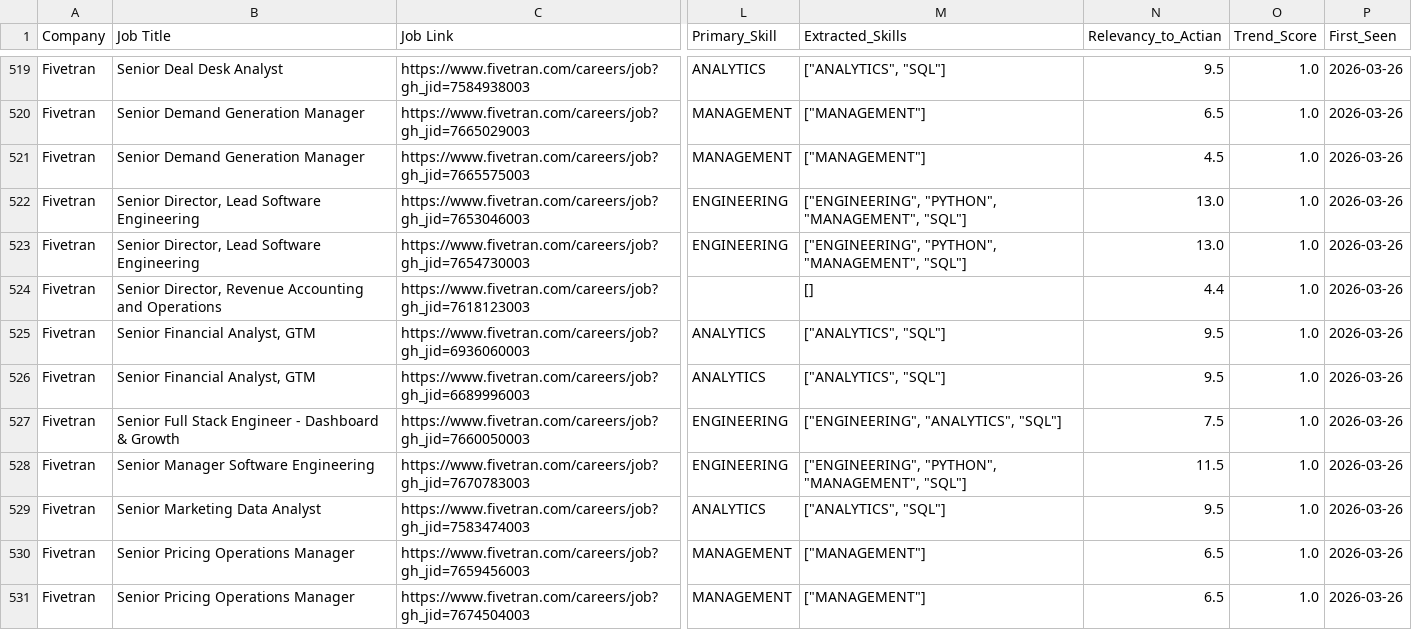
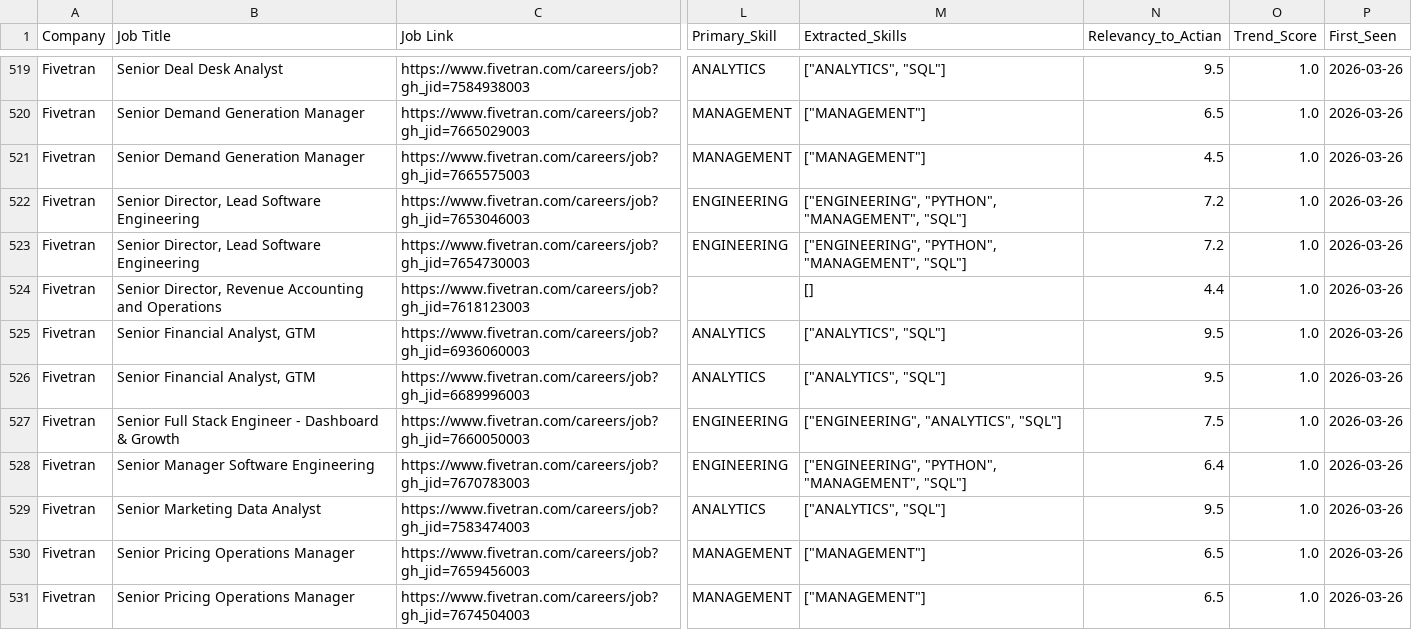
Before and after one commit to hardikkaushik-a11y/CI-scraper, a CSV file: jobs_enriched.csv, drawn as a sheet; only a part is shown, gaps mark what is left out; the diff covers the shown part only; the diff names each change by its address in the sheet, - before the commit and + after, or states it on an @@ line.

```diff
--- a/jobs_enriched.csv
+++ b/jobs_enriched.csv
-N522:N523 (Relevancy_to_Actian): 13.0
+N522:N523 (Relevancy_to_Actian): 7.2
-N528 (Relevancy_to_Actian): 11.5
+N528 (Relevancy_to_Actian): 6.4
```
Also changed, not shown: 154 edited cells elsewhere in this file.
